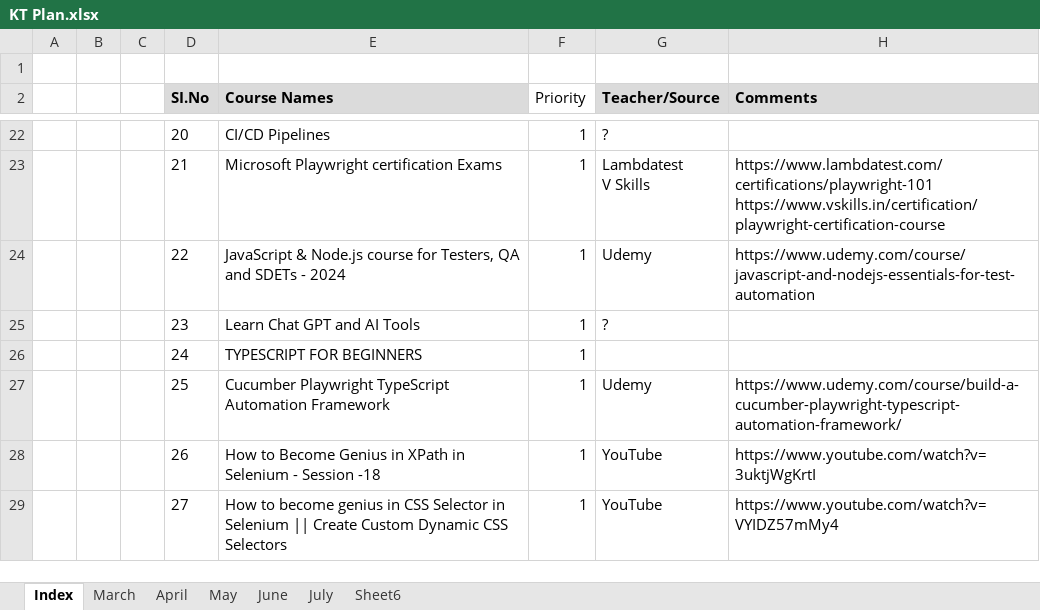
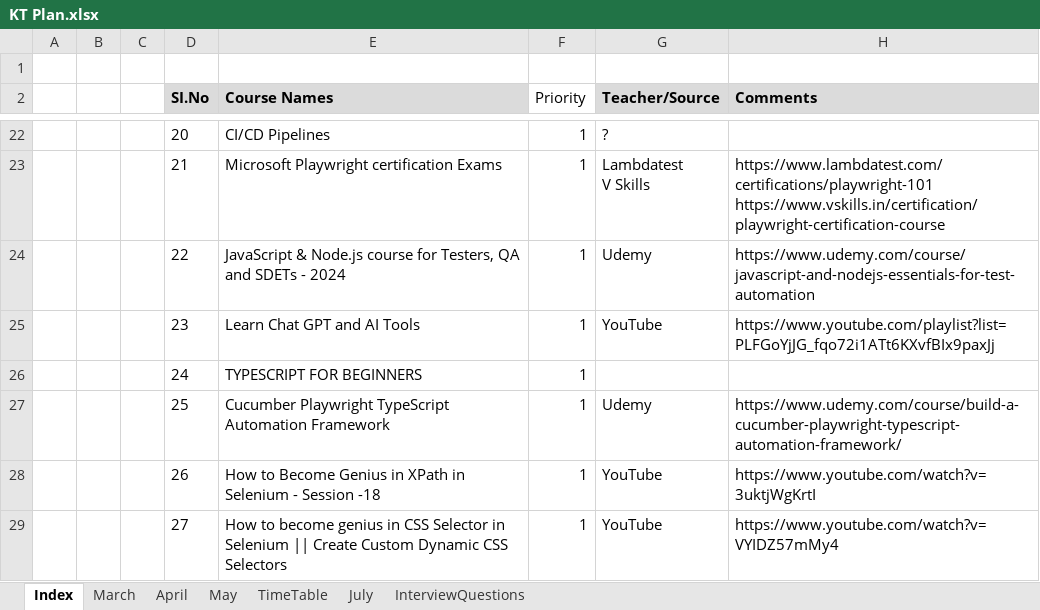
Before and after one commit to haricodegit/pw-js-ts, an Excel workbook: 001EffortTracker/KT Plan.xlsx, sheet Index, drawn as a sheet; only a part is shown, gaps mark what is left out; values as stored, in another font and other column widths than the file's, no borders; the diff names each change by its address in the sheet, - before the commit and + after, or states it on an @@ line.

```diff
--- a/001EffortTracker/KT Plan.xlsx (sheet Index)
+++ b/001EffortTracker/KT Plan.xlsx (sheet Index)
-sheet tab: June
+sheet tab: TimeTable
-sheet tab: Sheet6
+sheet tab: InterviewQuestions
-G25 (Teacher/Source): ?
+G25 (Teacher/Source): YouTube
-H25 (Comments): (empty)
+H25 (Comments): https://www.youtube.com/playlist?list=PLFGoYjJG_fqo72i1ATt6KXvfBIx9paxJj
```
Also changed, not shown: sheet InterviewQuestions, sheet TimeTable, sheet March, 3 other files.
